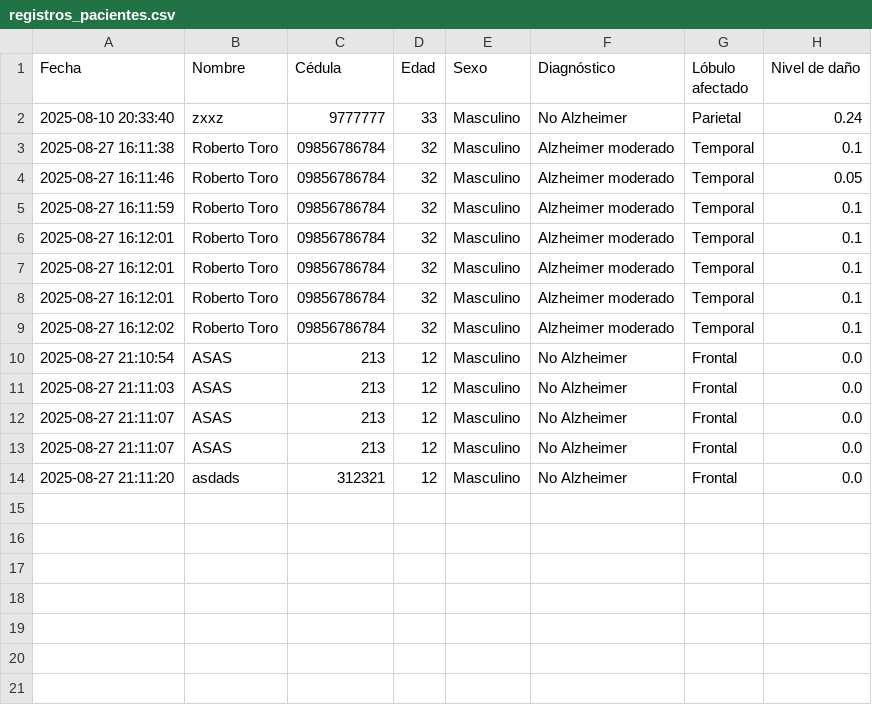
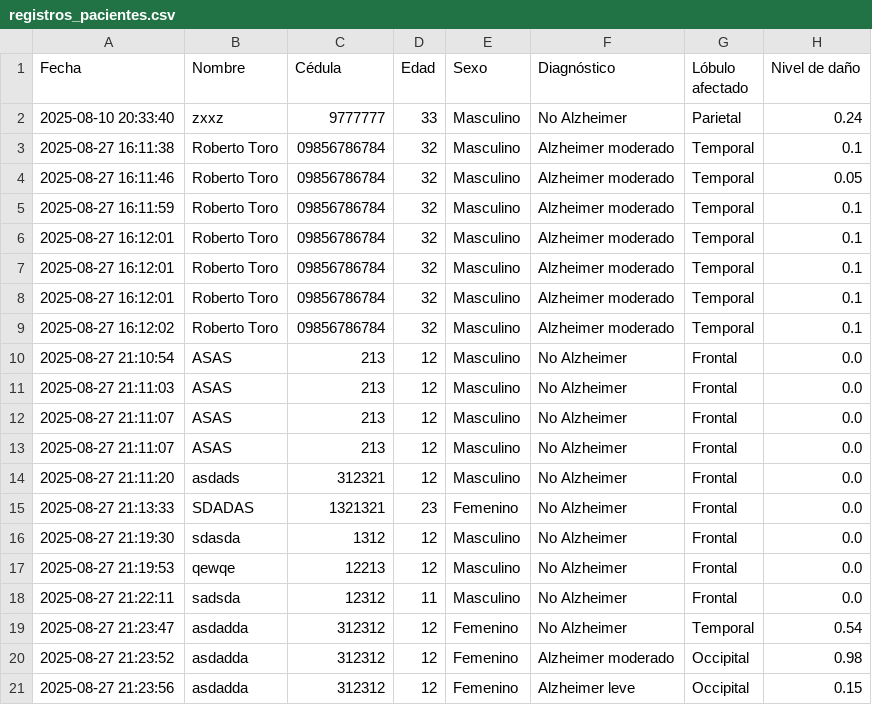
Before and after one commit to FabrazJ/TESIS_IA, a CSV file: registros_pacientes.csv, drawn as a sheet; the diff names each change by its address in the sheet, - before the commit and + after, or states it on an @@ line.

```diff
--- a/registros_pacientes.csv
+++ b/registros_pacientes.csv
+row 15: 2025-08-27 21:13:33 | SDADAS | 1321321 | 23 | Femenino | No Alzheimer | Frontal | 0.0
+row 16: 2025-08-27 21:19:30 | sdasda | 1312 | 12 | Masculino | No Alzheimer | Frontal | 0.0
+row 17: 2025-08-27 21:19:53 | qewqe | 12213 | 12 | Masculino | No Alzheimer | Frontal | 0.0
+row 18: 2025-08-27 21:22:11 | sadsda | 12312 | 11 | Masculino | No Alzheimer | Frontal | 0.0
+row 19: 2025-08-27 21:23:47 | asdadda | 312312 | 12 | Femenino | No Alzheimer | Temporal | 0.54
+row 20: 2025-08-27 21:23:52 | asdadda | 312312 | 12 | Femenino | Alzheimer moderado | Occipital | 0.98
+row 21: 2025-08-27 21:23:56 | asdadda | 312312 | 12 | Femenino | Alzheimer leve | Occipital | 0.15
```
Also changed, not shown: 1 other file.
